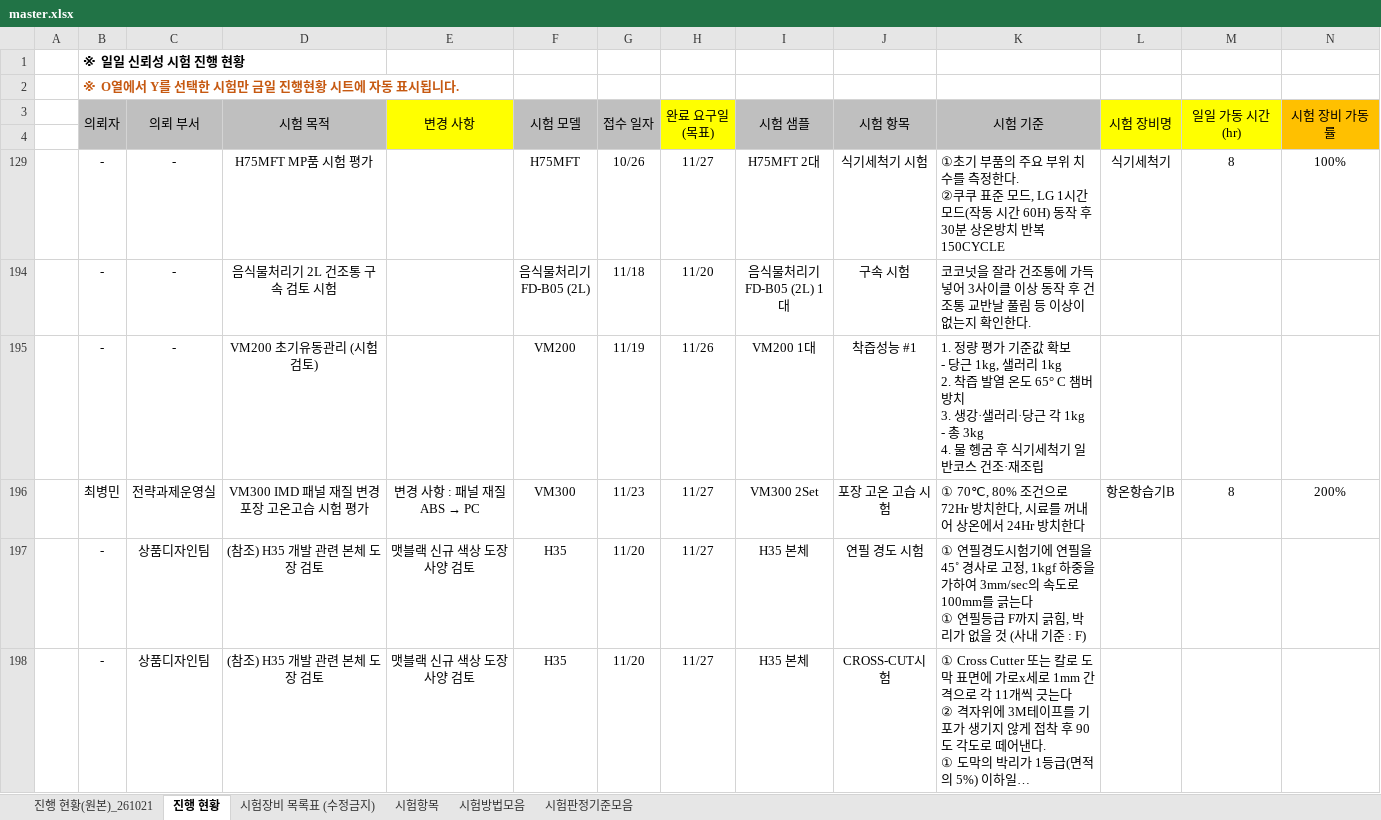
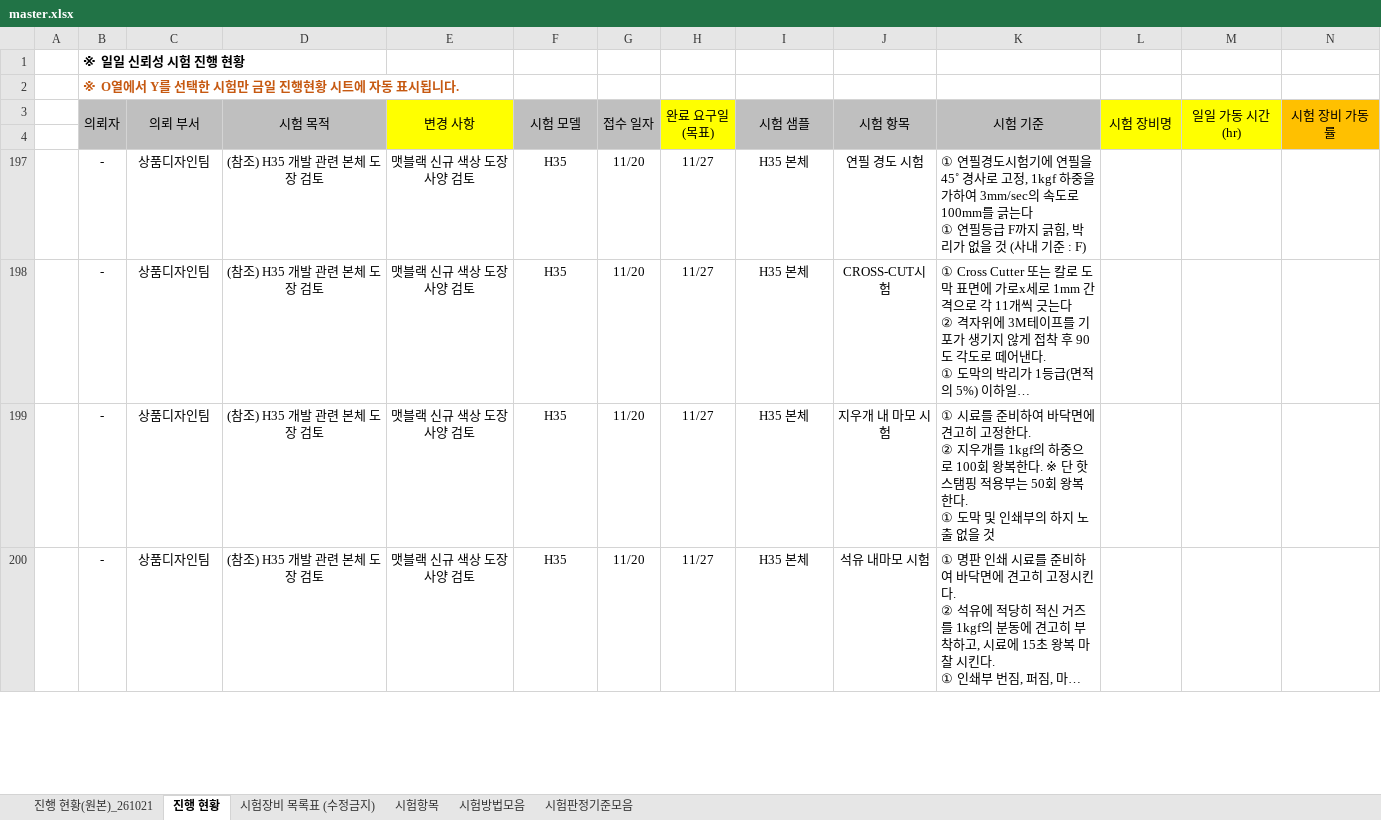
Before and after one commit to simjb23-oss/hurom-reliability, an Excel workbook: master.xlsx, sheet 진행 현황, drawn as a sheet; only a part is shown; the shorter side is filled out with more unchanged rows; long unchanged cells end in …; values as stored, in another font and other column widths than the file's, no borders; rows hold the shown columns only; ↵ is a line break in a cell; the diff names each change by its address in the sheet, - before the commit and + after, or states it on an @@ line.

Commit message:
Master 동기화 2026-11-24T00:47:13Z

```diff
--- a/master.xlsx (sheet 진행 현황)
+++ b/master.xlsx (sheet 진행 현황)
@@ row 129 hidden:  | - | - | H75MFT MP품 시험 평가 |  | H75MFT | 10/26 | 11/27 | H75MFT 2대 | 식기세척기 시험 | ①초기 부품의 주요 부위 치수를 측정한다. ↵ ②쿠쿠 표준 모드, LG 1시간 모드(작동 시간 60H) 동작 후 30분 상온방치 반복 150CYCLE | 식기세척기 | 8 | 100% @@
@@ row 194 hidden:  | - | - | 음식물처리기 2L 건조통 구속 검토 시험 |  | 음식물처리기 ↵ FD-B05 (2L) | 11/18 | 11/20 | 음식물처리기 ↵ FD-B05 (2L) 1대 | 구속 시험 | 코코넛을 잘라 건조통에 가득 넣어 3사이클 이상 동작 후 건조통 교반날 풀림 등 이상이 없는지 확인한다. @@
@@ row 195 hidden:  | - | - | VM200 초기유동관리 (시험 검토) |  | VM200 | 11/19 | 11/26 | VM200 1대 | 착즙성능 #1 | 1. 정량 평가 기준값 확보 ↵ - 당근 1kg, 샐러리 1kg ↵ 2. 착즙 발열 온도 65° C 챔버 방치 ↵ 3. 생강·샐러리·당근 각 1kg ↵ - 총 3kg ↵ 4. 물 헹굼 후 식기세척기 일반코스 건조·재조립 @@
@@ row 196 hidden:  | 최병민 | 전략과제운영실 | VM300 IMD 패널 재질 변경 포장 고온고습 시험 평가 | 변경 사항 : 패널 재질 ABS → PC | VM300 | 11/23 | 11/27 | VM300 2Set | 포장 고온 고습 시험 | ① 70℃, 80% 조건으로 72Hr 방치한다, 시료를 꺼내어 상온에서 24Hr 방치한다 | 항온항습기B | 8 | 200% @@
```
Also changed, not shown: 1 other file.
